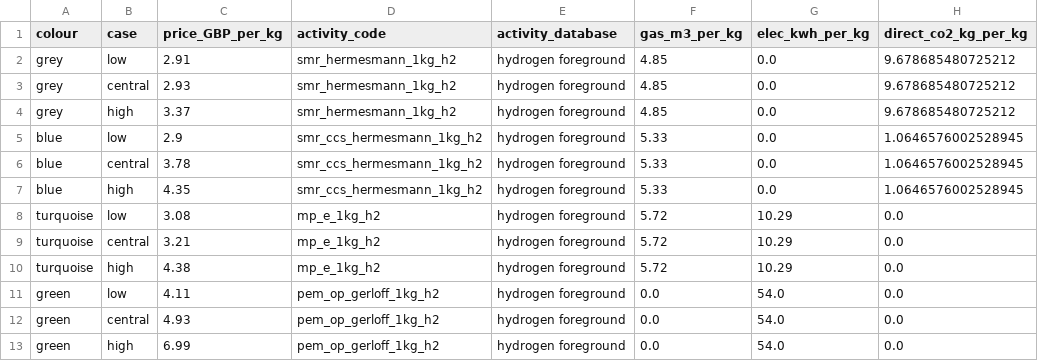
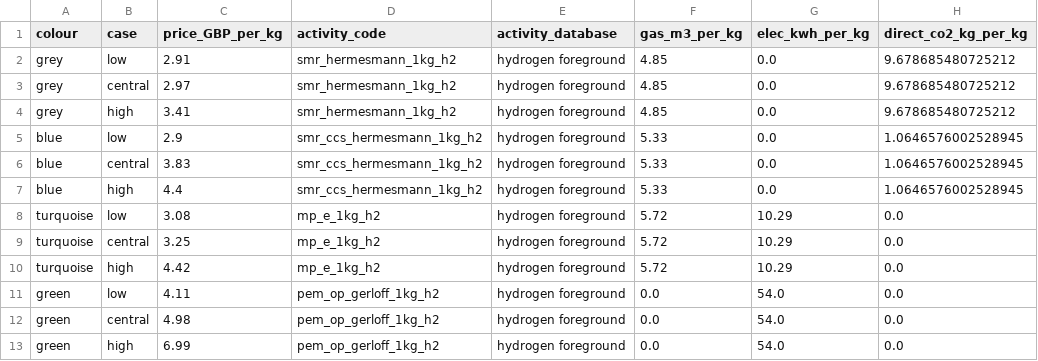
Before and after one commit to louis123sch/ukelectrolyserlca, a CSV file: optimisation_outputs/h2_prices_by_colour.csv, drawn as a sheet; only a part is shown; the diff names each change by its address in the sheet, - before the commit and + after, or states it on an @@ line.

```diff
--- a/optimisation_outputs/h2_prices_by_colour.csv
+++ b/optimisation_outputs/h2_prices_by_colour.csv
-C3 (price_GBP_per_kg): 2.93
+C3 (price_GBP_per_kg): 2.97
-C4 (price_GBP_per_kg): 3.37
+C4 (price_GBP_per_kg): 3.41
-C6 (price_GBP_per_kg): 3.78
+C6 (price_GBP_per_kg): 3.83
-C7 (price_GBP_per_kg): 4.35
+C7 (price_GBP_per_kg): 4.4
-C9 (price_GBP_per_kg): 3.21
+C9 (price_GBP_per_kg): 3.25
-C10 (price_GBP_per_kg): 4.38
+C10 (price_GBP_per_kg): 4.42
-C12 (price_GBP_per_kg): 4.93
+C12 (price_GBP_per_kg): 4.98
```
Also changed, not shown: optimisation_outputs/h2_prices_recommended.csv, 39 other files.
